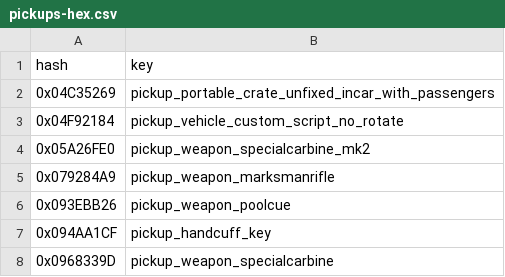
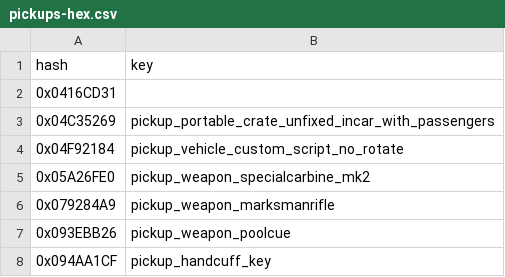
Before and after one commit to calamity-inc/gta-v-joaat-hash-db, a CSV file: out/pickups-hex.csv, drawn as a sheet; only a part is shown; the shorter side is filled out with more unchanged rows.

```diff
--- a/out/pickups-hex.csv
+++ b/out/pickups-hex.csv
@@ -1,2 +1,3 @@
 hash,key
+0x0416CD31,
 0x04C35269,pickup_portable_crate_unfixed_incar_with_passengers
```
Also changed, not shown: out/pickups-dec_signed.csv, out/pickups-dec_unsigned.csv, 1 other file.
